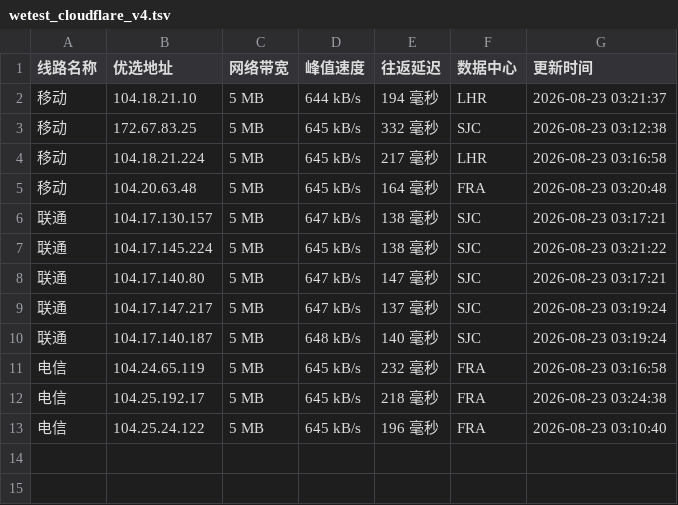
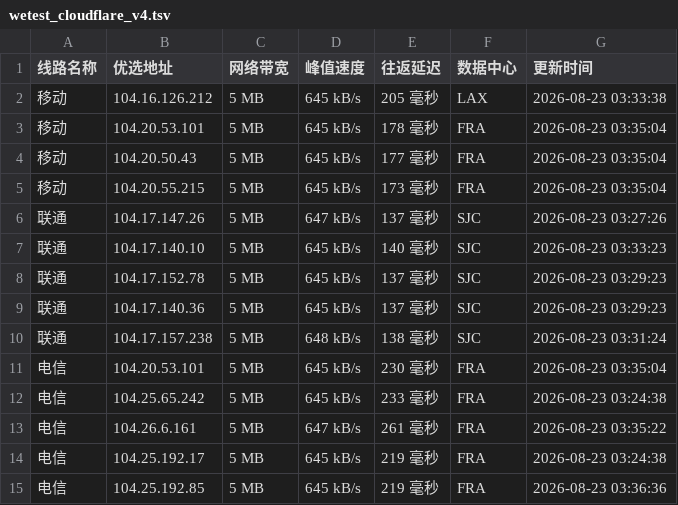
Before and after one commit to CF-IP/cf-ip.github.io, a TSV file: data/wetest_cloudflare_v4.tsv, drawn as a sheet.

```diff
--- a/data/wetest_cloudflare_v4.tsv
+++ b/data/wetest_cloudflare_v4.tsv
@@ -1,13 +1,15 @@
 线路名称	优选地址	网络带宽	峰值速度	往返延迟	数据中心	更新时间
-移动	104.18.21.10	5 MB	644 kB/s	194 毫秒	LHR	2026-08-23 03:21:37
-移动	172.67.83.25	5 MB	645 kB/s	332 毫秒	SJC	2026-08-23 03:12:38
-移动	104.18.21.224	5 MB	645 kB/s	217 毫秒	LHR	2026-08-23 03:16:58
-移动	104.20.63.48	5 MB	645 kB/s	164 毫秒	FRA	2026-08-23 03:20:48
-联通	104.17.130.157	5 MB	647 kB/s	138 毫秒	SJC	2026-08-23 03:17:21
-联通	104.17.145.224	5 MB	645 kB/s	138 毫秒	SJC	2026-08-23 03:21:22
-联通	104.17.140.80	5 MB	647 kB/s	147 毫秒	SJC	2026-08-23 03:17:21
-联通	104.17.147.217	5 MB	647 kB/s	137 毫秒	SJC	2026-08-23 03:19:24
-联通	104.17.140.187	5 MB	648 kB/s	140 毫秒	SJC	2026-08-23 03:19:24
-电信	104.24.65.119	5 MB	645 kB/s	232 毫秒	FRA	2026-08-23 03:16:58
-电信	104.25.192.17	5 MB	645 kB/s	218 毫秒	FRA	2026-08-23 03:24:38
-电信	104.25.24.122	5 MB	645 kB/s	196 毫秒	FRA	2026-08-23 03:10:40
+移动	104.16.126.212	5 MB	645 kB/s	205 毫秒	LAX	2026-08-23 03:33:38
+移动	104.20.53.101	5 MB	645 kB/s	178 毫秒	FRA	2026-08-23 03:35:04
+移动	104.20.50.43	5 MB	645 kB/s	177 毫秒	FRA	2026-08-23 03:35:04
+移动	104.20.55.215	5 MB	645 kB/s	173 毫秒	FRA	2026-08-23 03:35:04
+联通	104.17.147.26	5 MB	647 kB/s	137 毫秒	SJC	2026-08-23 03:27:26
+联通	104.17.140.10	5 MB	645 kB/s	140 毫秒	SJC	2026-08-23 03:33:23
+联通	104.17.152.78	5 MB	645 kB/s	137 毫秒	SJC	2026-08-23 03:29:23
+联通	104.17.140.36	5 MB	645 kB/s	137 毫秒	SJC	2026-08-23 03:29:23
+联通	104.17.157.238	5 MB	648 kB/s	138 毫秒	SJC	2026-08-23 03:31:24
+电信	104.20.53.101	5 MB	645 kB/s	230 毫秒	FRA	2026-08-23 03:35:04
+电信	104.25.65.242	5 MB	645 kB/s	233 毫秒	FRA	2026-08-23 03:24:38
+电信	104.26.6.161	5 MB	647 kB/s	261 毫秒	FRA	2026-08-23 03:35:22
+电信	104.25.192.17	5 MB	645 kB/s	219 毫秒	FRA	2026-08-23 03:24:38
+电信	104.25.192.85	5 MB	645 kB/s	219 毫秒	FRA	2026-08-23 03:36:36
```
Also changed, not shown: data/api_uouin_com.tsv, data/wetest_cloudflare_v6.tsv, 4 other files.
